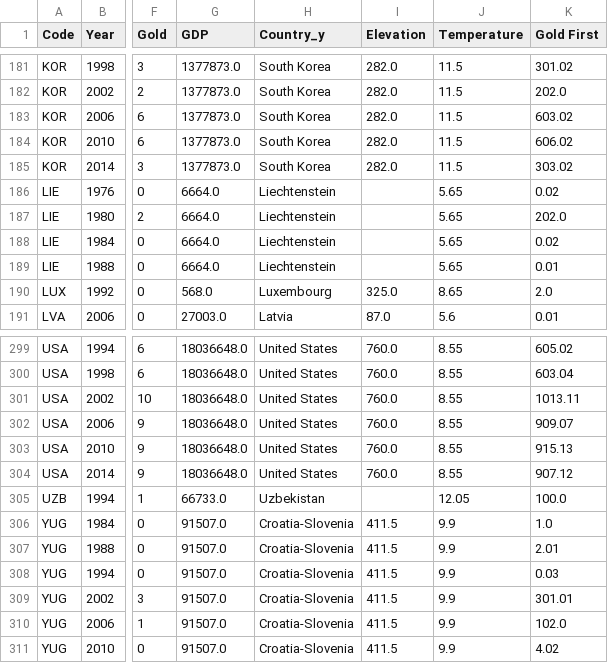
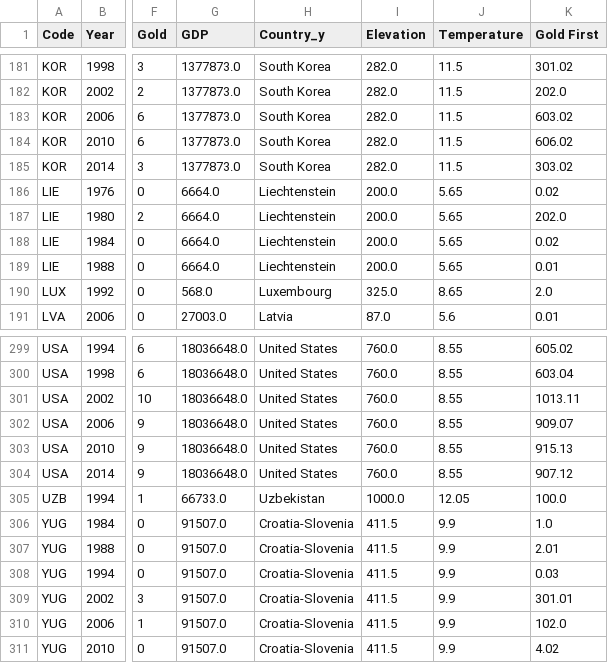
Before and after one commit to SherpaConsulting/fagkveld_ml, a CSV file: Olympics/Data/ML-Data.csv, drawn as a sheet; only a part is shown, gaps mark what is left out; the diff names each change by its address in the sheet, - before the commit and + after, or states it on an @@ line.

```diff
--- a/Olympics/Data/ML-Data.csv
+++ b/Olympics/Data/ML-Data.csv
-I186:I189 (Elevation): (empty)
+I186:I189 (Elevation): 200.0
-I305 (Elevation): (empty)
+I305 (Elevation): 1000.0
```
